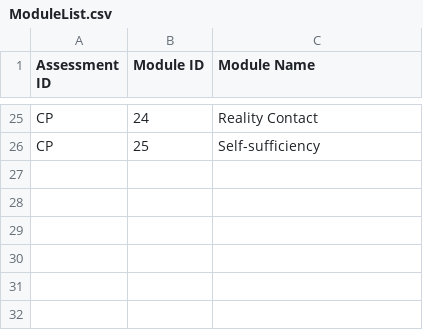
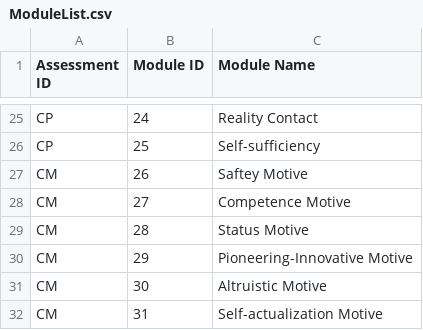
Before and after one commit to aarya-bhatia/assesspro-website, a CSV file: resources/csv/ModuleList.csv, drawn as a sheet; only a part is shown, gaps mark what is left out.

```diff
--- a/resources/csv/ModuleList.csv
+++ b/resources/csv/ModuleList.csv
@@ -26 +26,7 @@ CP,24,Reality Contact
 CP,25,Self-sufficiency
+CM,26,Saftey Motive
+CM,27,Competence Motive
+CM,28,Status Motive
+CM,29,Pioneering-Innovative Motive
+CM,30,Altruistic Motive
+CM,31,Self-actualization Motive
```
Also changed, not shown: resources/csv/Modules.csv, 1 other file.
